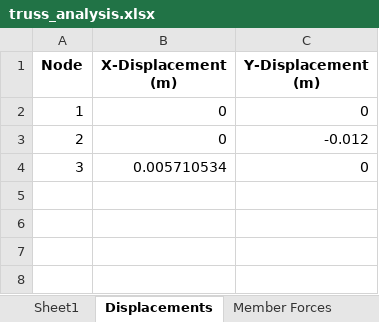
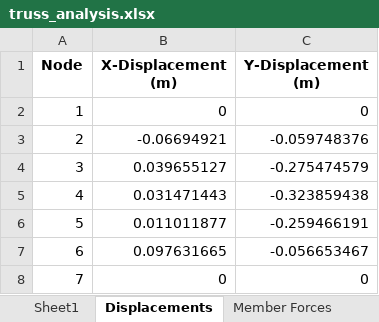
Before and after one commit to ABT26/Term-Project, an Excel workbook: truss_analysis.xlsx, sheet Displacements, drawn as a sheet; values as stored, in another font and other column widths than the file's, no borders; the diff names each change by its address in the sheet, - before the commit and + after, or states it on an @@ line.

```diff
--- a/truss_analysis.xlsx (sheet Displacements)
+++ b/truss_analysis.xlsx (sheet Displacements)
-B3 (X-Displacement (m)): 0
+B3 (X-Displacement (m)): -0.06694921
-C3 (Y-Displacement (m)): -0.012
+C3 (Y-Displacement (m)): -0.059748376
-B4 (X-Displacement (m)): 0.005710534
+B4 (X-Displacement (m)): 0.039655127
-C4 (Y-Displacement (m)): 0
+C4 (Y-Displacement (m)): -0.275474579
+row 5: 4 | 0.031471443 | -0.323859438
+row 6: 5 | 0.011011877 | -0.259466191
+row 7: 6 | 0.097631665 | -0.056653467
+row 8: 7 | 0 | 0
```
Also changed, not shown: sheet Sheet1, sheet Member Forces, 1 other file.
